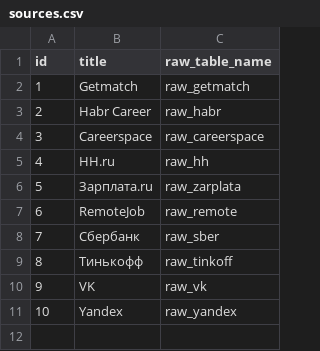
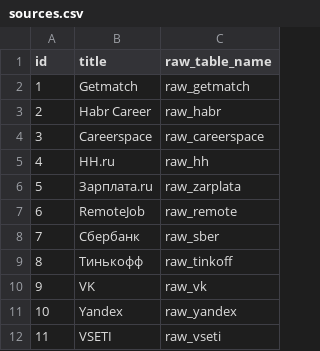
Before and after one commit to lapisgame/1T_Internship_Psql, a CSV file: airflow/dags/core/for_de/dict/sources.csv, drawn as a sheet.

Commit message:
added vseti parser and test dag

```diff
--- a/airflow/dags/core/for_de/dict/sources.csv
+++ b/airflow/dags/core/for_de/dict/sources.csv
@@ -11 +11,2 @@ id,title,raw_table_name
 10,Yandex,raw_yandex
+11,VSETI,raw_vseti
```
Also changed, not shown: 3 other files.
